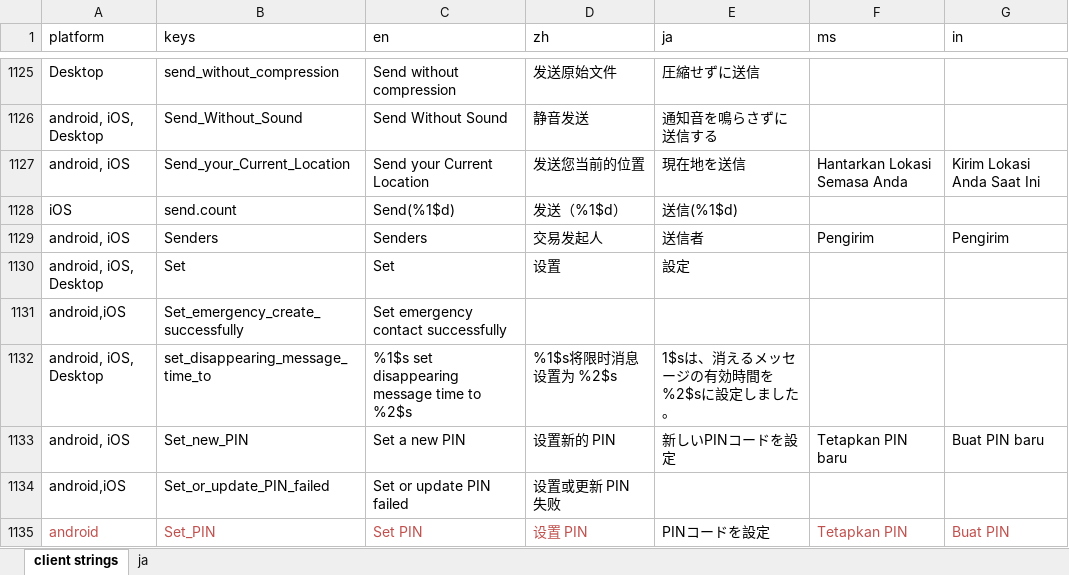
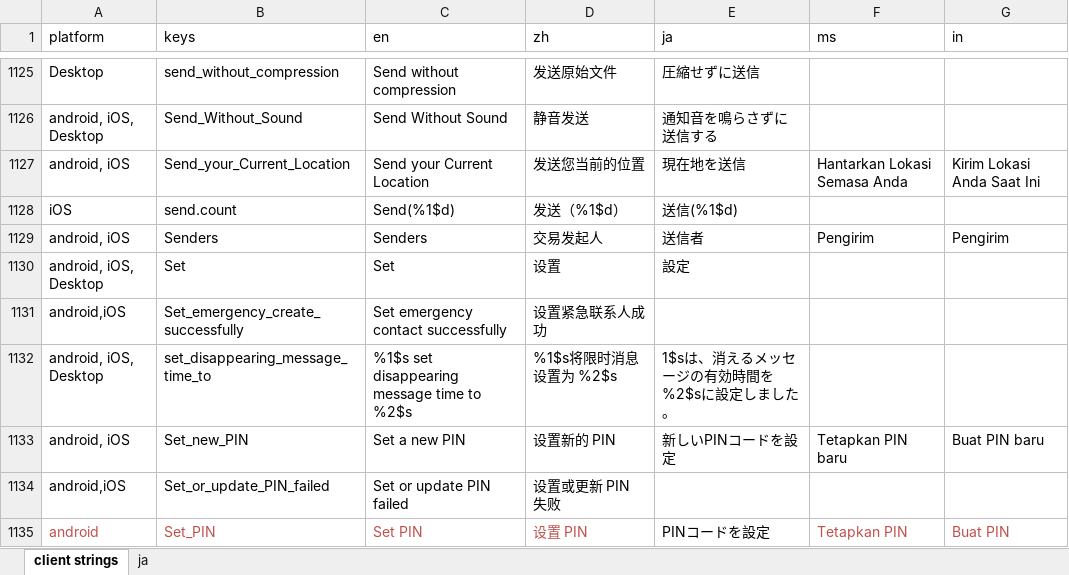
Before and after one commit to Tougee/sync-google-sheet, an Excel workbook: client.xlsx, sheet client strings, drawn as a sheet; only a part is shown, gaps mark what is left out; values as stored, in another font and other column widths than the file's, no borders; charts and pictures and conditional formats not drawn; the diff names each change by its address in the sheet, - before the commit and + after, or states it on an @@ line.

Commit message:
update client.xlsx

```diff
--- a/client.xlsx (sheet client strings)
+++ b/client.xlsx (sheet client strings)
-D1131 (zh): (empty)
+D1131 (zh): 设置紧急联系人成功
```
